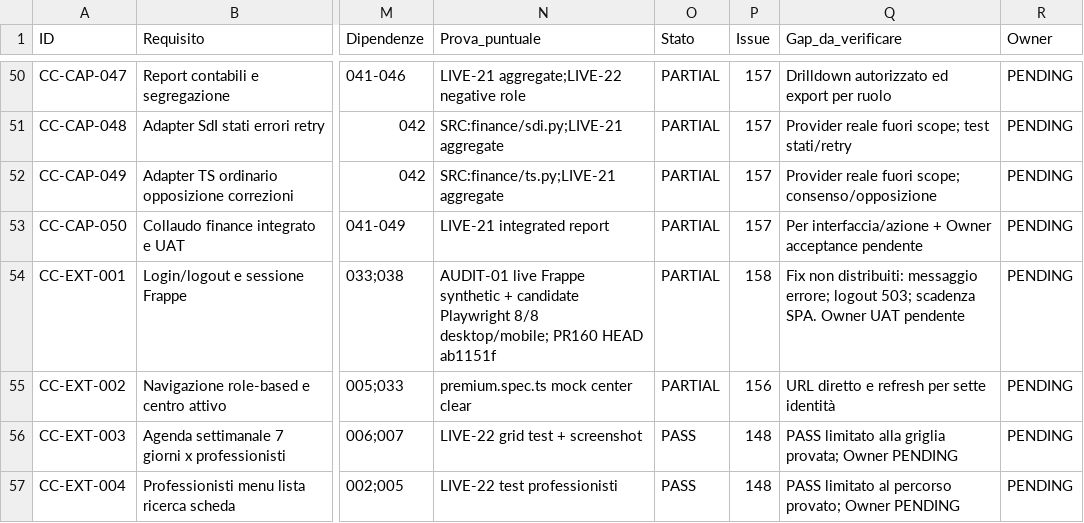
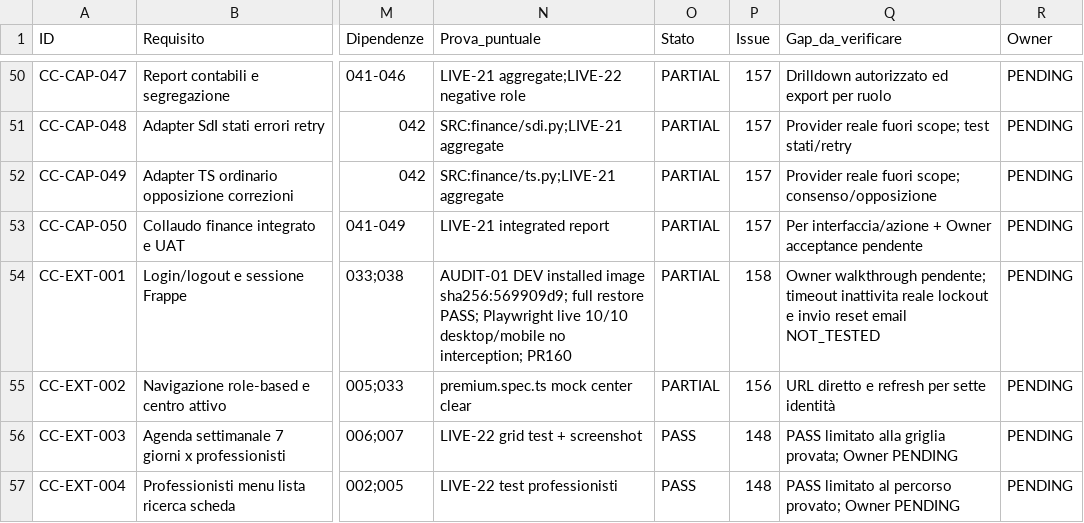
Before and after one commit to 2008hitch-afk/centrochange_core, a CSV file: docs/qa/FUNCTIONAL-COVERAGE-DETAIL.csv, drawn as a sheet; only a part is shown, gaps mark what is left out; the diff names each change by its address in the sheet, - before the commit and + after, or states it on an @@ line.

Commit message:
docs(qa): record AUDIT-01 live DEV login evidence

```diff
--- a/docs/qa/FUNCTIONAL-COVERAGE-DETAIL.csv
+++ b/docs/qa/FUNCTIONAL-COVERAGE-DETAIL.csv
-N54 (Prova_puntuale): AUDIT-01 live Frappe synthetic + candidate Playwright 8/8 desktop/mobile; PR160 HEAD ab1151f
+N54 (Prova_puntuale): AUDIT-01 DEV installed image sha256:569909d9; full restore PASS; Playwright live 10/10 desktop/mobile no interception; PR160
-Q54 (Gap_da_verificare): Fix non distribuiti: messaggio errore; logout 503; scadenza SPA. Owner UAT pendente
+Q54 (Gap_da_verificare): Owner walkthrough pendente; timeout inattivita reale lockout e invio reset email NOT_TESTED
```
Also changed, not shown: 1 other file.
